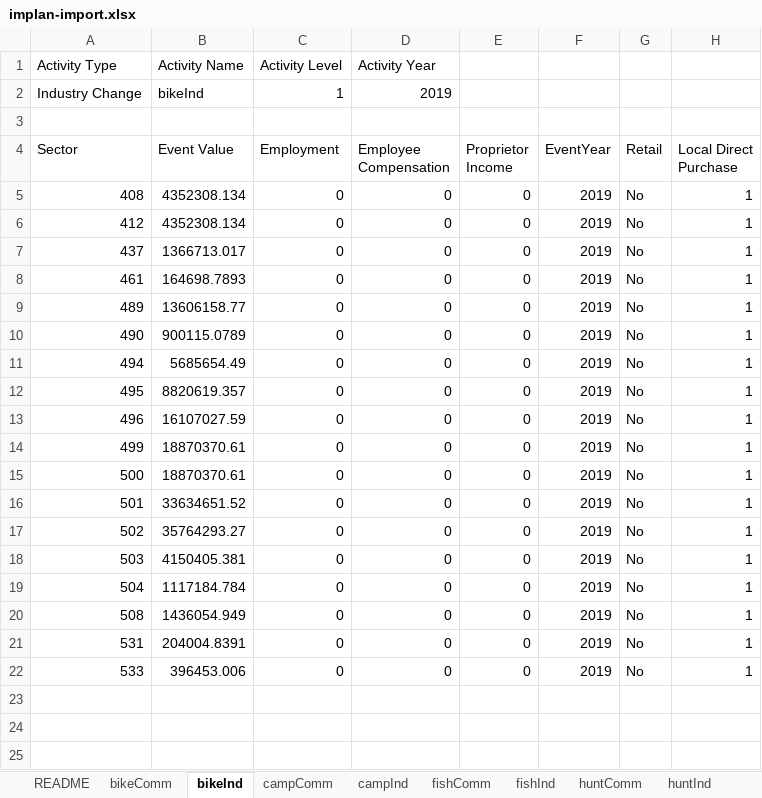
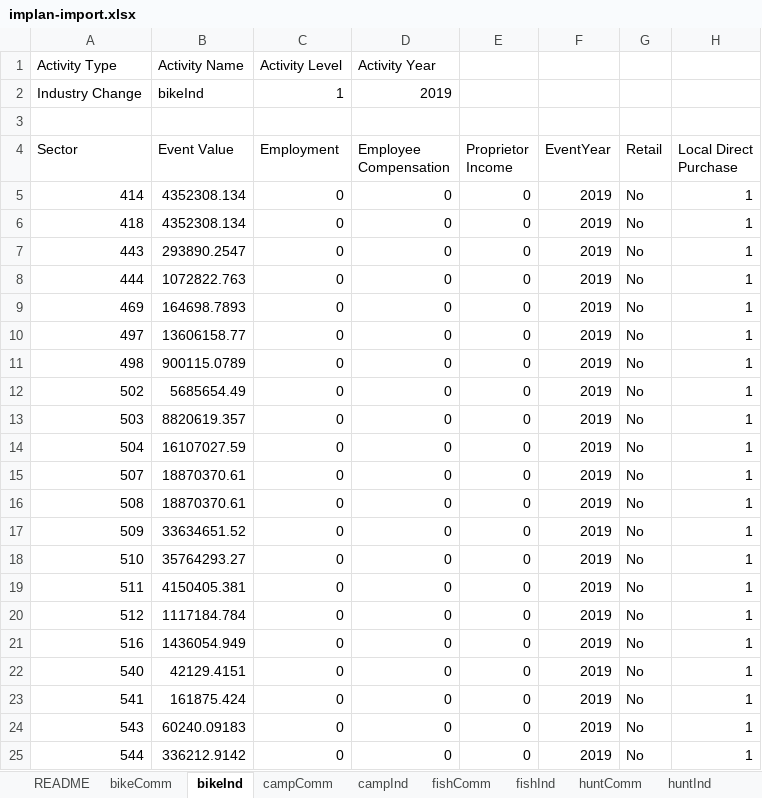
Before and after one commit to southwick-associates/B4W-19-01, an Excel workbook: data/processed/implan-import.xlsx, sheet bikeInd, drawn as a sheet; values as stored, in another font and other column widths than the file's, no borders; addresses are those after the commit; the diff names each change by its address in the sheet, - before the commit and + after, or states it on an @@ line.

```diff
--- a/data/processed/implan-import.xlsx (sheet bikeInd)
+++ b/data/processed/implan-import.xlsx (sheet bikeInd)
-A5 (Sector): 408
+A5 (Sector): 414
-A6 (Sector): 412
+A6 (Sector): 418
-A7 (Sector): 437
+A7 (Sector): 443
-B7 (Event Value): 1366713.017
+B7 (Event Value): 293890.2547
+row 8: 444 | 1072822.763 | 0 | 0 | 0 | 2019 | No | 1
-A9 (Sector): 461
+A9 (Sector): 469
-A10 (Sector): 489
+A10 (Sector): 497
-A11 (Sector): 490
+A11 (Sector): 498
-A12 (Sector): 494
+A12 (Sector): 502
-A13 (Sector): 495
+A13 (Sector): 503
-A14 (Sector): 496
+A14 (Sector): 504
-A15 (Sector): 499
+A15 (Sector): 507
-A16 (Sector): 500
+A16 (Sector): 508
-A17 (Sector): 501
+A17 (Sector): 509
-A18 (Sector): 502
+A18 (Sector): 510
-A19 (Sector): 503
+A19 (Sector): 511
-A20 (Sector): 504
+A20 (Sector): 512
-A21 (Sector): 508
+A21 (Sector): 516
-A22 (Sector): 531
+A22 (Sector): 540
-B22 (Event Value): 204004.8391
+B22 (Event Value): 42129.4151
-A23 (Sector): 533
+A23 (Sector): 541
-B23 (Event Value): 396453.006
+B23 (Event Value): 161875.424
+row 24: 543 | 60240.09183 | 0 | 0 | 0 | 2019 | No | 1
+row 25: 544 | 336212.9142 | 0 | 0 | 0 | 2019 | No | 1
```
Also changed, not shown: sheet wildlifeComm, sheet campComm, sheet waterComm, sheet fishComm, sheet huntComm, sheet bikeComm, 12 more sheets, 5 other files.
